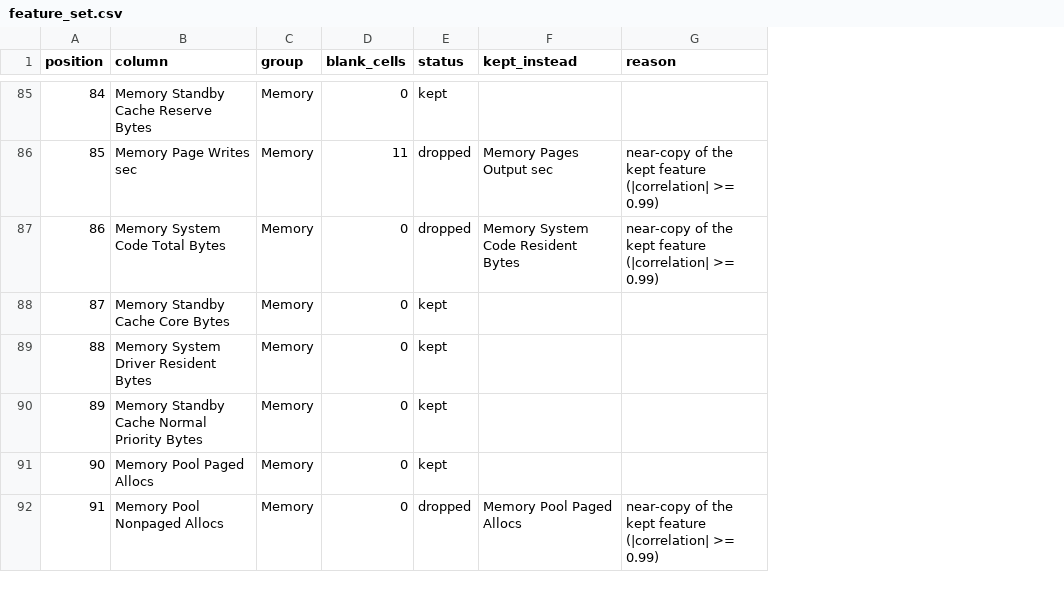
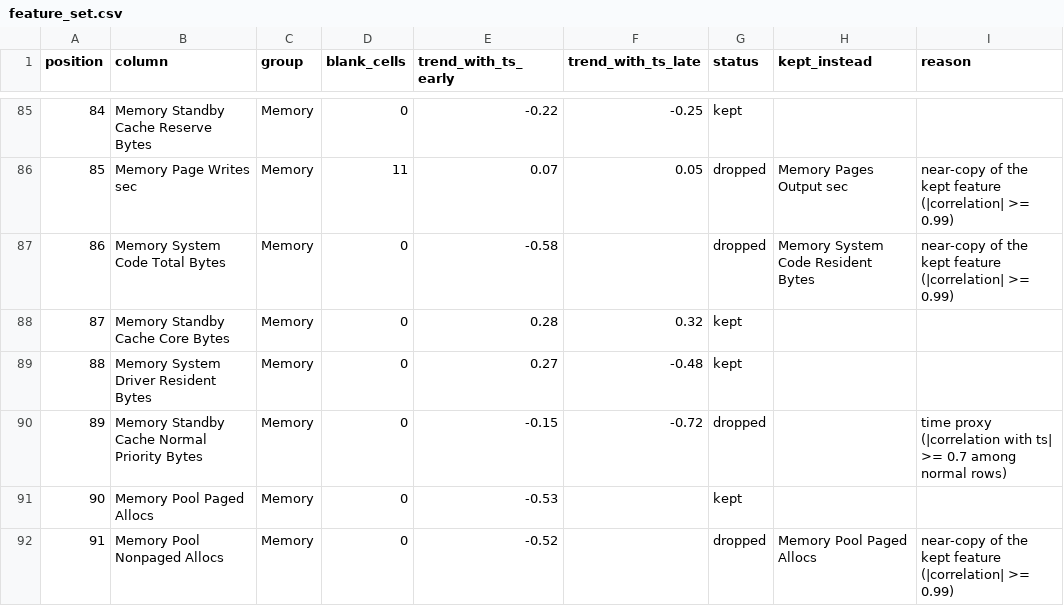
Before and after one commit to Ayu-creator25/Cybersecurity-Log-Analysis-and-Intrusion-Detection-Dashboard, a CSV file: docs/feature_set.csv, drawn as a sheet; only a part is shown, gaps mark what is left out; addresses are those after the commit; the diff covers the shown part only; the diff names each change by its address in the sheet, - before the commit and + after, or states it on an @@ line.

Commit message:
Drop time-proxy features from the feature set (80 kept)

```diff
--- a/docs/feature_set.csv
+++ b/docs/feature_set.csv
+column E (trend_with_ts_early), rows 85-92: -0.22 | 0.07 | -0.58 | 0.28 | 0.27 | -0.15 | -0.53 | -0.52
+column F (trend_with_ts_late), rows 85-90: -0.25 | 0.05 |  | 0.32 | -0.48 | -0.72
-G90 (status): kept
+G90 (status): dropped
-I90 (reason): (empty)
+I90 (reason): time proxy (|correlation with ts| >= 0.7 among normal rows)
```
Also changed, not shown: 12 edited cells elsewhere in this file, 1 other file.
